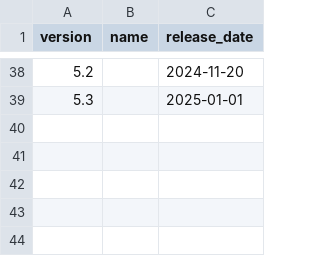
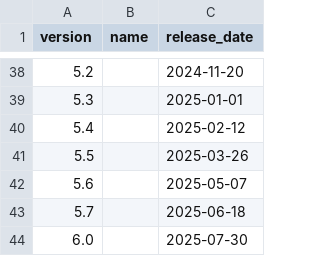
Before and after one commit to Remls/GenshinChars, a CSV file: data/versions.csv, drawn as a sheet; only a part is shown, gaps mark what is left out.

Commit message:
Add expected version dates

```diff
--- a/data/versions.csv
+++ b/data/versions.csv
@@ -39 +39,6 @@ version,name,release_date
 5.3,,2025-01-01
+5.4,,2025-02-12
+5.5,,2025-03-26
+5.6,,2025-05-07
+5.7,,2025-06-18
+6.0,,2025-07-30
```
